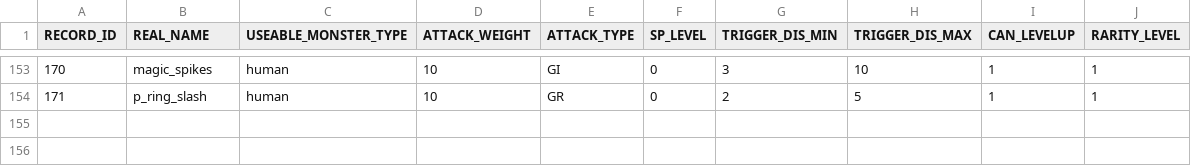
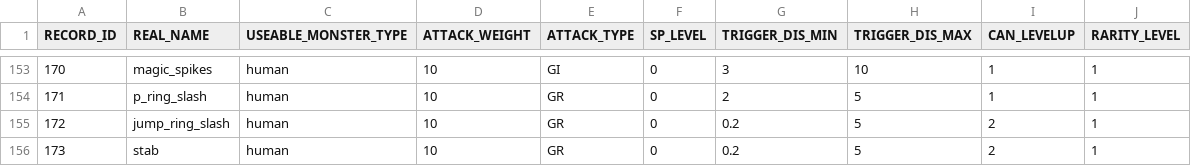
Before and after one commit to bodacheng/MComat, a CSV file: Assets/Resources/Account/mst_skill.csv, drawn as a sheet; only a part is shown, gaps mark what is left out; the diff names each change by its address in the sheet, - before the commit and + after, or states it on an @@ line.

```diff
--- a/Assets/Resources/Account/mst_skill.csv
+++ b/Assets/Resources/Account/mst_skill.csv
+row 155: 172 | jump_ring_slash | human | 10 | GR | 0 | 0.2 | 5 | 2 | 1
+row 156: 173 | stab | human | 10 | GR | 0 | 0.2 | 5 | 2 | 1
```
Also changed, not shown: 36 other files.
